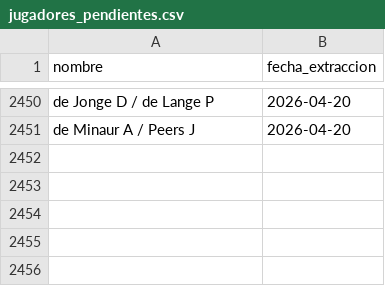
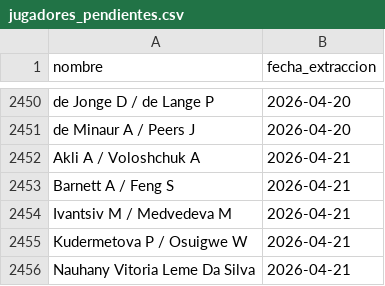
Before and after one commit to jaimerodri77/scraper, a CSV file: datos/jugadores_pendientes.csv, drawn as a sheet; only a part is shown, gaps mark what is left out.

```diff
--- a/datos/jugadores_pendientes.csv
+++ b/datos/jugadores_pendientes.csv
@@ -2451 +2451,6 @@ de Jonge D / de Lange P,2026-04-20
 de Minaur A / Peers J,2026-04-20
+Akli A / Voloshchuk A,2026-04-21
+Barnett A / Feng S,2026-04-21
+Ivantsiv M / Medvedeva M,2026-04-21
+Kudermetova P / Osuigwe W,2026-04-21
+Nauhany Vitoria Leme Da Silva,2026-04-21
```
